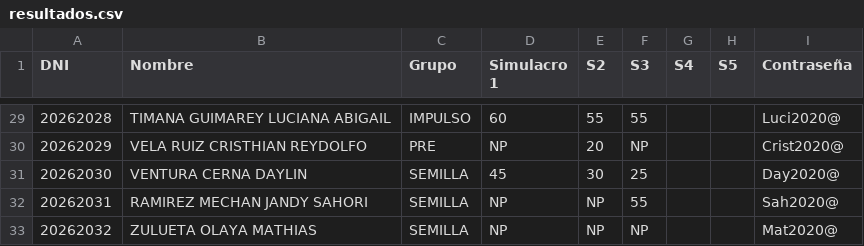
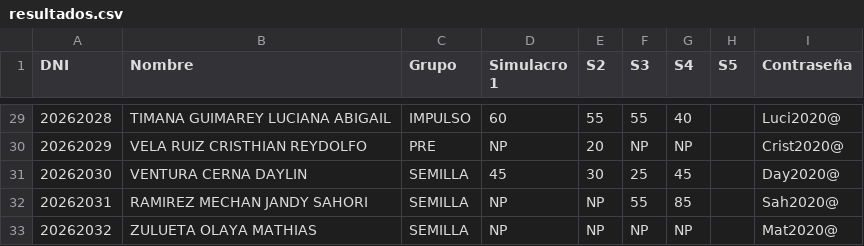
Before and after one commit to academicosmir2-dot/mir2-web, a CSV file: resultados.csv, drawn as a sheet; only a part is shown, gaps mark what is left out; the diff covers the shown part only.

```diff
--- a/resultados.csv
+++ b/resultados.csv
@@ -29,5 +29,5 @@ DNI;Nombre;Grupo;Simulacro 1;S2;S3;S4;S5;Contraseña
-20262028;TIMANA GUIMAREY LUCIANA ABIGAIL;IMPULSO;60;55;55;;;Luci2020@
-20262029;VELA RUIZ CRISTHIAN REYDOLFO;PRE;NP;20;NP;;;Crist2020@
-20262030;VENTURA CERNA DAYLIN;SEMILLA;45;30;25;;;Day2020@
-20262031;RAMIREZ MECHAN JANDY SAHORI;SEMILLA;NP;NP;55;;;Sah2020@
-20262032;ZULUETA OLAYA MATHIAS;SEMILLA;NP;NP;NP;;;Mat2020@
+20262028;TIMANA GUIMAREY LUCIANA ABIGAIL;IMPULSO;60;55;55;40;;Luci2020@
+20262029;VELA RUIZ CRISTHIAN REYDOLFO;PRE;NP;20;NP;NP;;Crist2020@
+20262030;VENTURA CERNA DAYLIN;SEMILLA;45;30;25;45;;Day2020@
+20262031;RAMIREZ MECHAN JANDY SAHORI;SEMILLA;NP;NP;55;85;;Sah2020@
+20262032;ZULUETA OLAYA MATHIAS;SEMILLA;NP;NP;NP;NP;;Mat2020@
```
Also changed, not shown: 27 edited cells elsewhere in this file.
